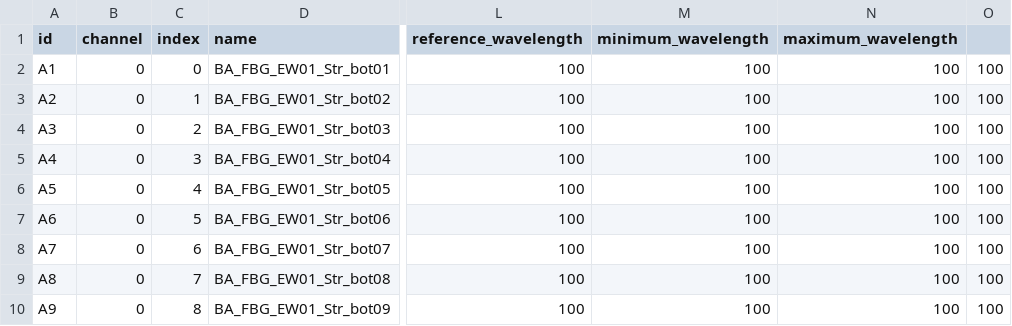
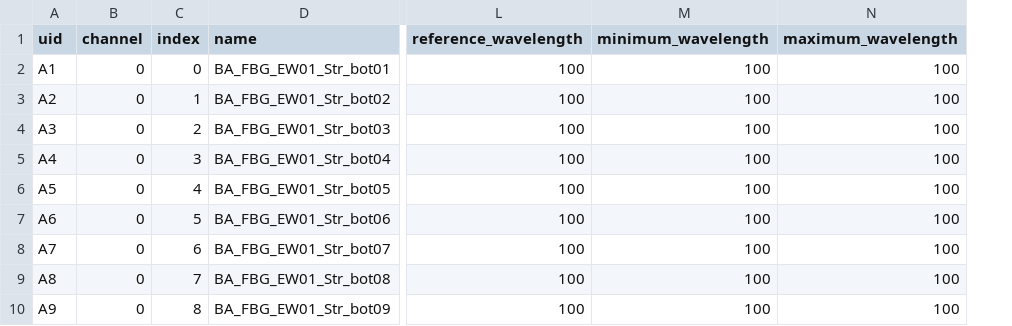
Before and after one commit to lawrencejberry/nrfis, a CSV file: backend/database_models/test_data/basement_fbg_metadata.csv, drawn as a sheet; only a part is shown, gaps mark what is left out; the diff names each change by its address in the sheet, - before the commit and + after, or states it on an @@ line.

Commit message:
Update metadata tables, rename id to uid and group tables by package

```diff
--- a/backend/database_models/test_data/basement_fbg_metadata.csv
+++ b/backend/database_models/test_data/basement_fbg_metadata.csv
-column O, rows 2-10: all 100
-A1: id
+A1: uid
```
Also changed, not shown: backend/database_models/test_data/steel_frame_fbg_metadata.csv, backend/database_models/test_data/strong_floor_fbg_metadata.csv, 9 other files.
